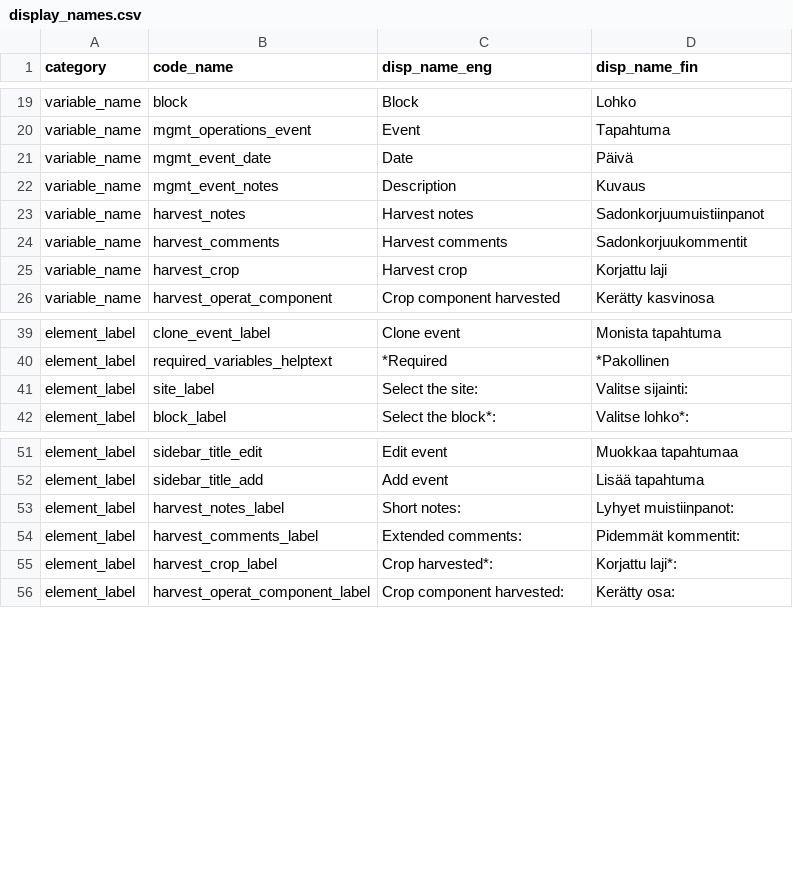
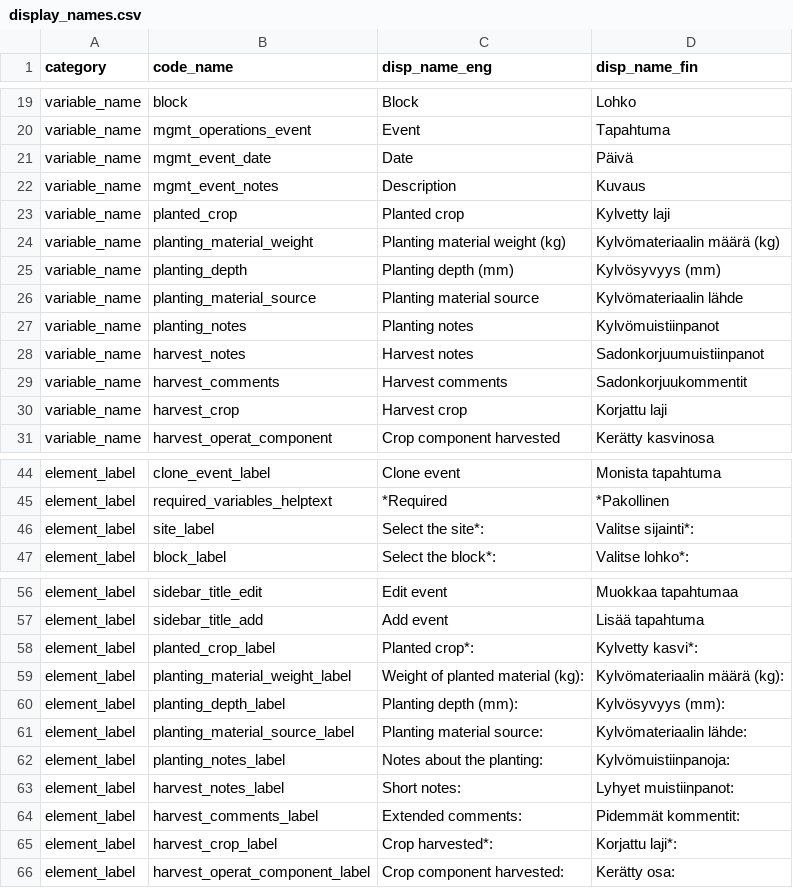
Before and after one commit to PecanProject/fieldactivity, a CSV file: data/display_names.csv, drawn as a sheet; only a part is shown, gaps mark what is left out.

Commit message:
Add planting sub-options

```diff
--- a/data/display_names.csv
+++ b/data/display_names.csv
@@ -22,2 +22,7 @@ variable_name,mgmt_event_date,Date,Päivä
 variable_name,mgmt_event_notes,Description,Kuvaus
+variable_name,planted_crop,Planted crop,Kylvetty laji
+variable_name,planting_material_weight,Planting material weight (kg), Kylvömateriaalin määrä (kg)
+variable_name,planting_depth,Planting depth (mm),Kylvösyvyys (mm)
+variable_name,planting_material_source,Planting material source,Kylvömateriaalin lähde
+variable_name,planting_notes,Planting notes,Kylvömuistiinpanot
 variable_name,harvest_notes,Harvest notes,Sadonkorjuumuistiinpanot
@@ -40,3 +45,3 @@ element_label,clone_event_label,Clone event,Monista tapahtuma
 element_label,required_variables_helptext,*Required,*Pakollinen
-element_label,site_label,Select the site:,Valitse sijainti:
+element_label,site_label,Select the site*:,Valitse sijainti*:
 element_label,block_label,Select the block*:,Valitse lohko*:
@@ -52,2 +57,7 @@ element_label,sidebar_title_edit,Edit event,Muokkaa tapahtumaa
 element_label,sidebar_title_add,Add event,Lisää tapahtuma
+element_label,planted_crop_label,Planted crop*:,Kylvetty kasvi*:
+element_label,planting_material_weight_label,Weight of planted material (kg):,Kylvömateriaalin määrä (kg):
+element_label,planting_depth_label,Planting depth (mm):,Kylvösyvyys (mm):
+element_label,planting_material_source_label,Planting material source:,Kylvömateriaalin lähde:
+element_label,planting_notes_label,Notes about the planting:,Kylvömuistiinpanoja:
 element_label,harvest_notes_label,Short notes:,Lyhyet muistiinpanot:
```
Also changed, not shown: 4 other files.
